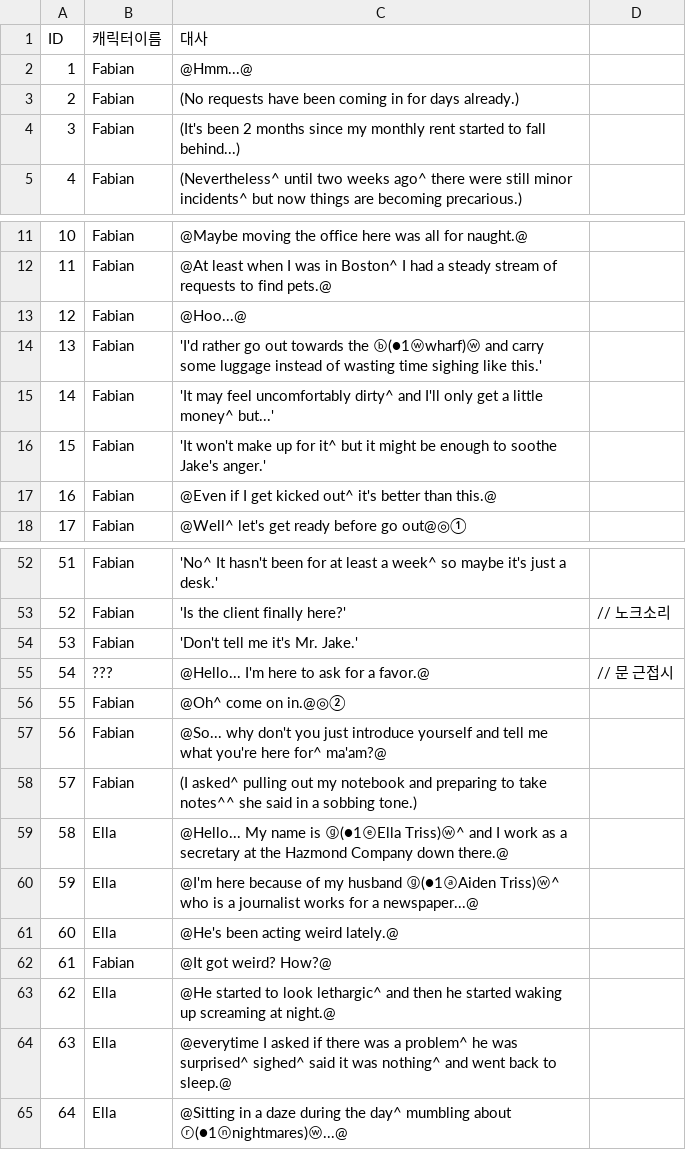
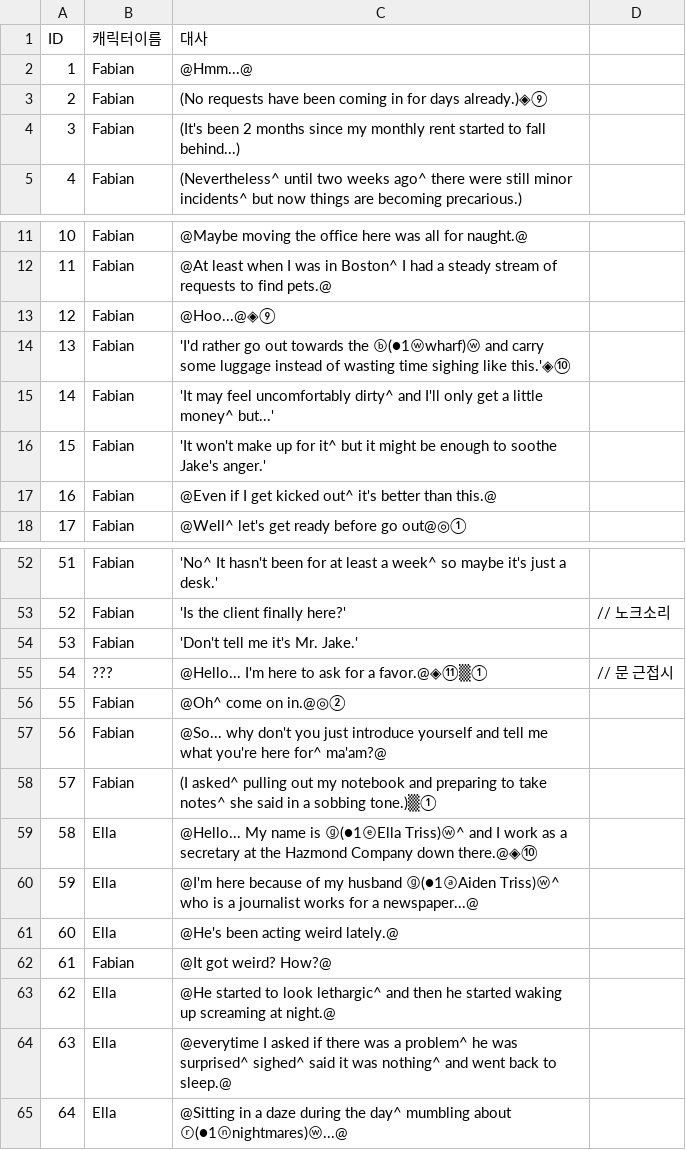
Before and after one commit to coolblue1853/SCoW, a CSV file: Assets/Asset/Asset/Resources/1st_DetectiveOffice.csv, drawn as a sheet; only a part is shown, gaps mark what is left out.

```diff
--- a/Assets/Asset/Asset/Resources/1st_DetectiveOffice.csv
+++ b/Assets/Asset/Asset/Resources/1st_DetectiveOffice.csv
@@ -2,3 +2,3 @@ ID,캐릭터이름,대사,
 1,Fabian,@Hmm...@,
-2,Fabian,(No requests have been coming in for days already.),
+2,Fabian,(No requests have been coming in for days already.)◈⑨,
 3,Fabian,(It's been 2 months since my monthly rent started to fall behind...),
@@ -12,4 +12,4 @@ ID,캐릭터이름,대사,
 11,Fabian,@At least when I was in Boston^ I had a steady stream of requests to find pets.@,
-12,Fabian,@Hoo...@,
-13,Fabian,'I'd rather go out towards the ⓑ(●1ⓦwharf)ⓦ and carry some luggage instead of wasting time sighing like this.',
+12,Fabian,@Hoo...@◈⑨,
+13,Fabian,'I'd rather go out towards the ⓑ(●1ⓦwharf)ⓦ and carry some luggage instead of wasting time sighing like this.'◈⑩,
 14,Fabian,'It may feel uncomfortably dirty^ and I'll only get a little money^ but...',
@@ -54,7 +54,7 @@ ID,캐릭터이름,대사,
 53,Fabian,'Don't tell me it's Mr. Jake.',
-54,???,@Hello... I'm here to ask for a favor.@,// 문 근접시
+54,???,@Hello... I'm here to ask for a favor.@◈⑪▒①,// 문 근접시
 55,Fabian,@Oh^ come on in.@◎②,
 56,Fabian,@So... why don't you just introduce yourself and tell me what you're here for^ ma'am?@,
-57,Fabian,(I asked^ pulling out my notebook and preparing to take notes^^ she said in a sobbing tone.),
-58,Ella,@Hello... My name is ⓖ(●1ⓔElla Triss)ⓦ^ and I work as a secretary at the Hazmond Company down there.@,
+57,Fabian,(I asked^ pulling out my notebook and preparing to take notes^ she said in a sobbing tone.)▒①,
+58,Ella,@Hello... My name is ⓖ(●1ⓔElla Triss)ⓦ^ and I work as a secretary at the Hazmond Company down there.@◈⑩,
 59,Ella,@I'm here because of my husband ⓖ(●1ⓐAiden Triss)ⓦ^ who is a journalist works for a newspaper...@,
```
Also changed, not shown: 12 other files.
